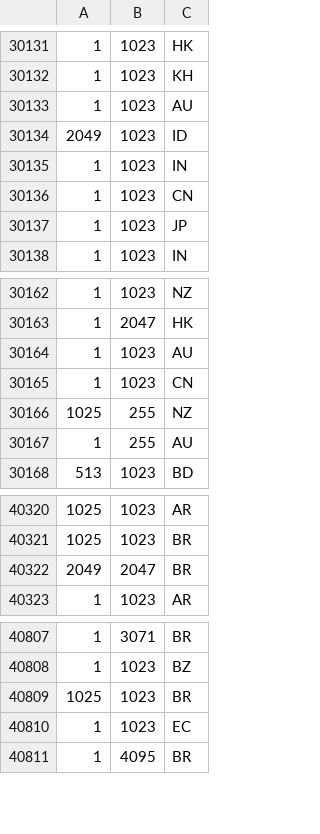
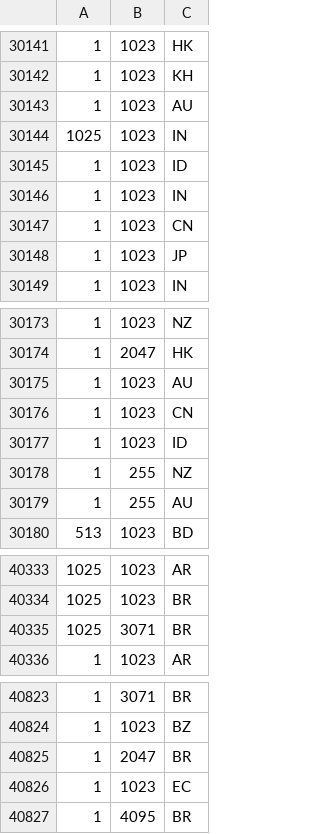
Before and after one commit to GenesysGame/lostworld-mta, a CSV file: mods/deathmatch/resources/[dev]/admin/conf/IpToCountryCompact.csv, drawn as a sheet; only a part is shown, gaps mark what is left out; the diff covers the shown part only.

```diff
--- a/mods/deathmatch/resources/[dev]/admin/conf/IpToCountryCompact.csv
+++ b/mods/deathmatch/resources/[dev]/admin/conf/IpToCountryCompact.csv
@@ -30133,3 +30143,4 @@
 1,1023,AU
-2049,1023,ID
+1025,1023,IN
+1,1023,ID
 1,1023,IN
@@ -30165,3 +30176,4 @@
 1,1023,CN
-1025,255,NZ
+1,1023,ID
+1,255,NZ
 1,255,AU
@@ -40321,3 +40334,3 @@
 1025,1023,BR
-2049,2047,BR
+1025,3071,BR
 1,1023,AR
@@ -40808,3 +40824,3 @@
 1,1023,BZ
-1025,1023,BR
+1,2047,BR
 1,1023,EC
```
Also changed, not shown: 32 added rows, 5 removed rows and 6 edited cells elsewhere in this file, 2 other files.
